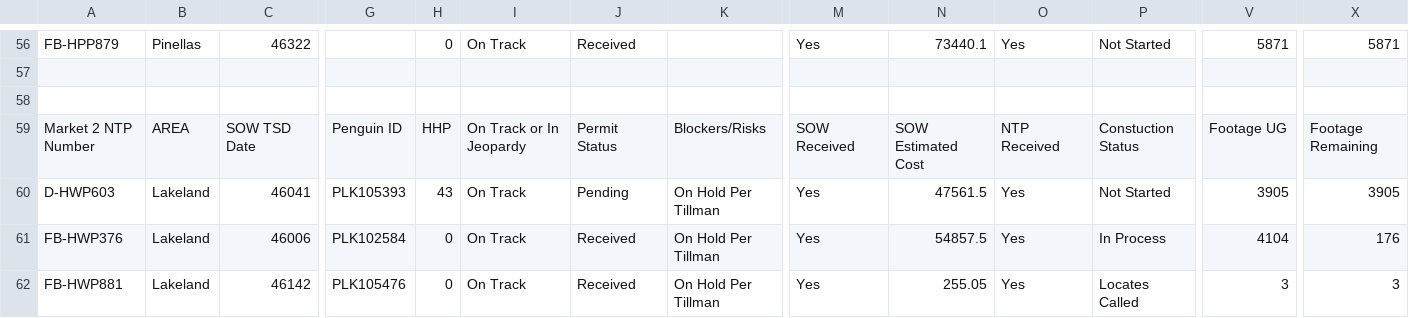
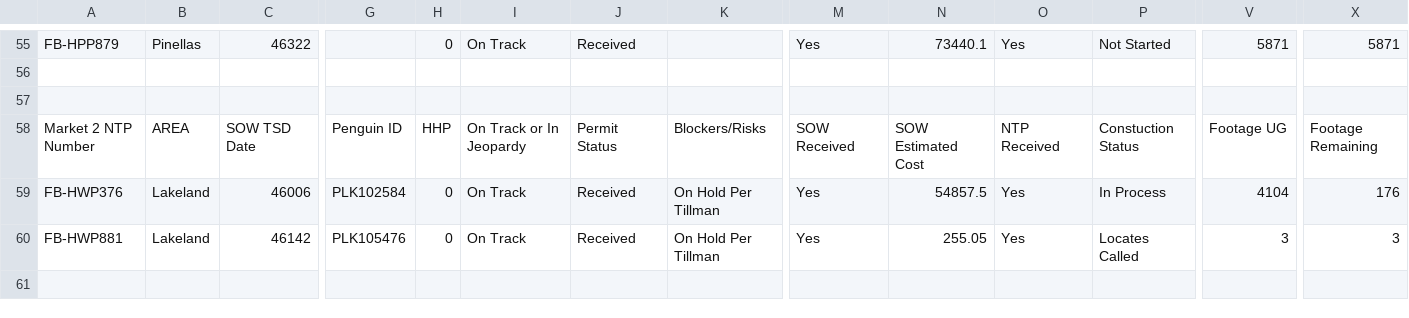
Before and after one commit to JCKraus1/Tillman-Dashboard, a CSV file: tillman-project.csv, drawn as a sheet; only a part is shown, gaps mark what is left out; the shorter side is filled out with more unchanged rows; rows hold the shown columns only; the diff covers the shown part only; the diff names each change by its address in the sheet, - before the commit and + after, or states it on an @@ line.

Commit message:
Automated CSV update every 6 hours

```diff
--- a/tillman-project.csv
+++ b/tillman-project.csv
-row 60: D-HWP603 | Lakeland | 46041 | PLK105393 | 43 | On Track | Pending | On Hold Per Tillman | Yes | 47561.5 | Yes | Not Started | 3905 | 3905
```
Also changed, not shown: 2 removed rows and 3 edited cells elsewhere in this file.
